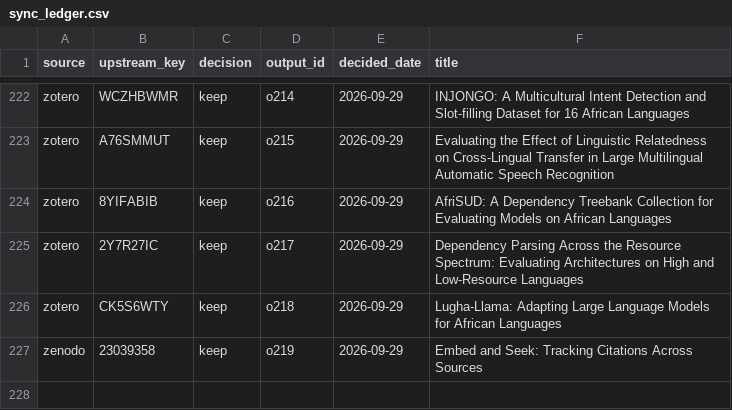
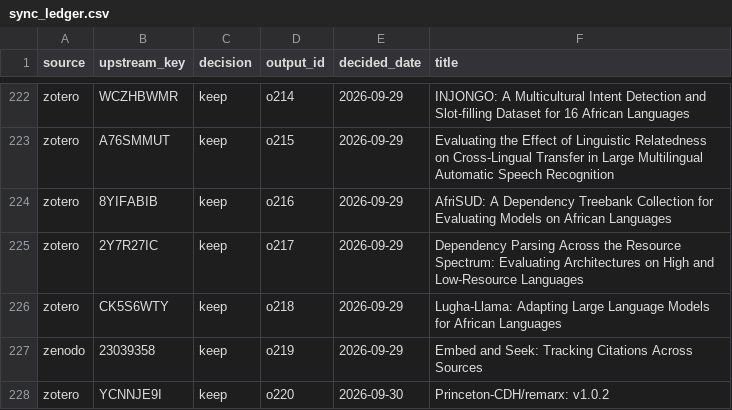
Before and after one commit to Princeton-CDH/research-outputs, a CSV file: data/sync_ledger.csv, drawn as a sheet; only a part is shown, gaps mark what is left out.

```diff
--- a/data/sync_ledger.csv
+++ b/data/sync_ledger.csv
@@ -227 +227,2 @@ zotero,CK5S6WTY,keep,o218,2026-09-29,Lugha-Llama: Adapting Large Language Models
 zenodo,23039358,keep,o219,2026-09-29,Embed and Seek: Tracking Citations Across Sources
+zotero,YCNNJE9I,keep,o220,2026-09-30,Princeton-CDH/remarx: v1.0.2
```
Also changed, not shown: data/outputs.csv.
